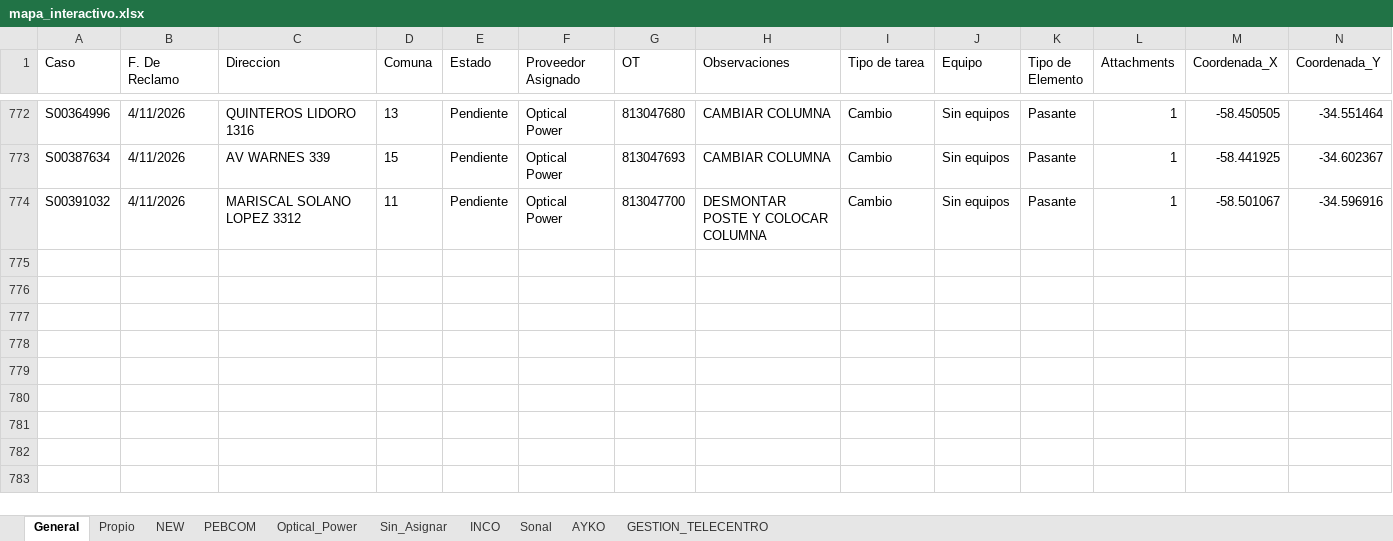
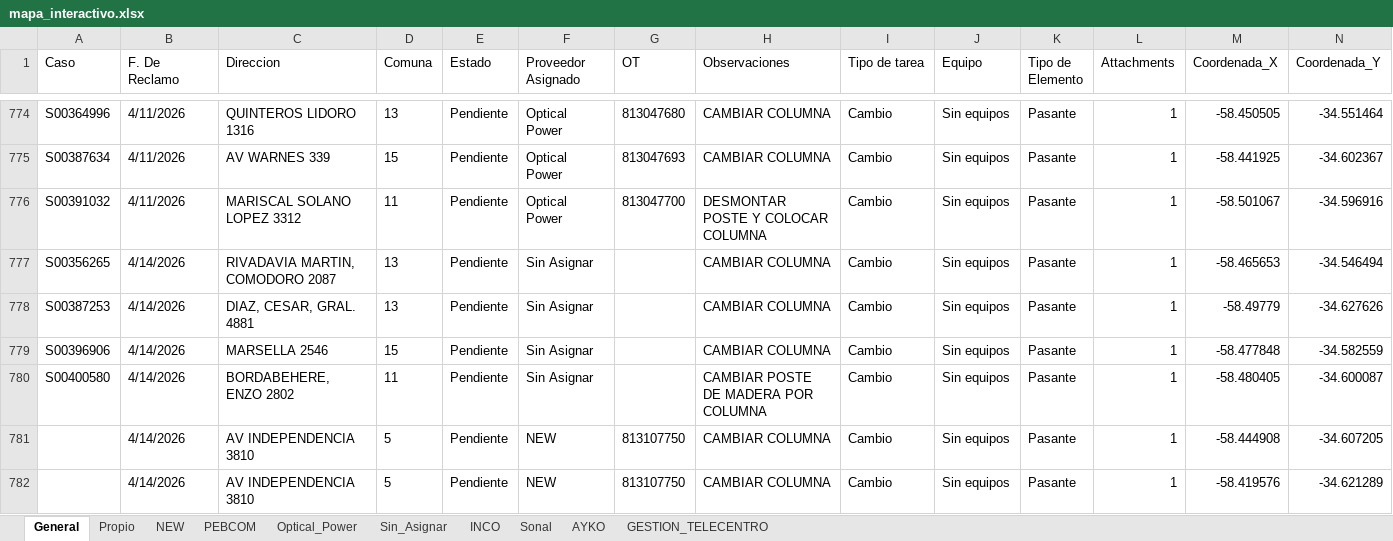
Before and after one commit to gestiondereclamosteco/pendientes_mantenimiento, an Excel workbook: mapa_interactivo.xlsx, sheet General, drawn as a sheet; only a part is shown, gaps mark what is left out; values as stored, in another font and other column widths than the file's, no borders; rows hold the shown columns only; the diff covers the shown part only; the diff names each change by its address in the sheet, - before the commit and + after, or states it on an @@ line.

```diff
--- a/mapa_interactivo.xlsx (sheet General)
+++ b/mapa_interactivo.xlsx (sheet General)
+row 777: S00356265 | 4/14/2026 | RIVADAVIA MARTIN, COMODORO 2087 | 13 | Pendiente | Sin Asignar |  | CAMBIAR COLUMNA | Cambio | Sin equipos | Pasante | 1 | -58.465653 | -34.546494
+row 778: S00387253 | 4/14/2026 | DIAZ, CESAR, GRAL. 4881 | 13 | Pendiente | Sin Asignar |  | CAMBIAR COLUMNA | Cambio | Sin equipos | Pasante | 1 | -58.49779 | -34.627626
+row 779: S00396906 | 4/14/2026 | MARSELLA 2546 | 15 | Pendiente | Sin Asignar |  | CAMBIAR COLUMNA | Cambio | Sin equipos | Pasante | 1 | -58.477848 | -34.582559
+row 780: S00400580 | 4/14/2026 | BORDABEHERE, ENZO 2802 | 11 | Pendiente | Sin Asignar |  | CAMBIAR POSTE DE MADERA POR COLUMNA | Cambio | Sin equipos | Pasante | 1 | -58.480405 | -34.600087
+row 781:  | 4/14/2026 | AV INDEPENDENCIA 3810 | 5 | Pendiente | NEW | 813107750 | CAMBIAR COLUMNA | Cambio | Sin equipos | Pasante | 1 | -58.444908 | -34.607205
+row 782:  | 4/14/2026 | AV INDEPENDENCIA 3810 | 5 | Pendiente | NEW | 813107750 | CAMBIAR COLUMNA | Cambio | Sin equipos | Pasante | 1 | -58.419576 | -34.621289
```
Also changed, not shown: 7 added rows and 2 edited cells elsewhere in this sheet, sheet Optical_Power, sheet NEW, sheet Sin_Asignar, sheet PEBCOM, 1 other file.
